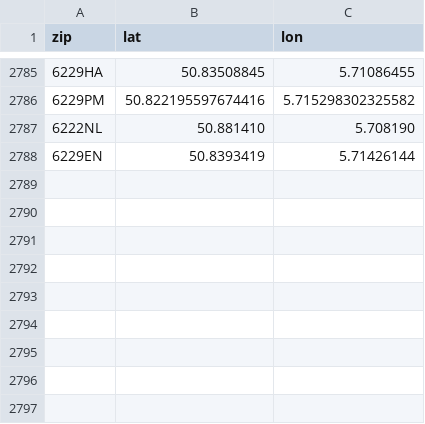
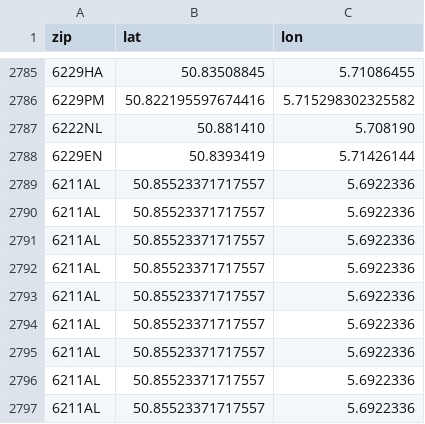
Before and after one commit to emaslvcc/Project-1-2, a CSV file: src/main/java/DataManagers/MassZipLatLon.csv, drawn as a sheet; only a part is shown, gaps mark what is left out; the diff names each change by its address in the sheet, - before the commit and + after, or states it on an @@ line.

```diff
--- a/src/main/java/DataManagers/MassZipLatLon.csv
+++ b/src/main/java/DataManagers/MassZipLatLon.csv
+row 2789: 6211AL | 50.85523371717557 | 5.6922336
+row 2790: 6211AL | 50.85523371717557 | 5.6922336
+row 2791: 6211AL | 50.85523371717557 | 5.6922336
+row 2792: 6211AL | 50.85523371717557 | 5.6922336
+row 2793: 6211AL | 50.85523371717557 | 5.6922336
+row 2794: 6211AL | 50.85523371717557 | 5.6922336
+row 2795: 6211AL | 50.85523371717557 | 5.6922336
+row 2796: 6211AL | 50.85523371717557 | 5.6922336
+row 2797: 6211AL | 50.85523371717557 | 5.6922336
```
Also changed, not shown: 4 other files.
